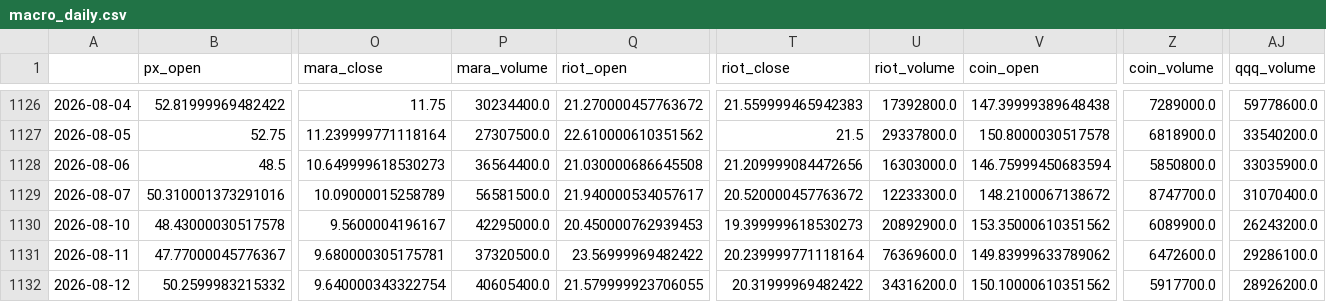
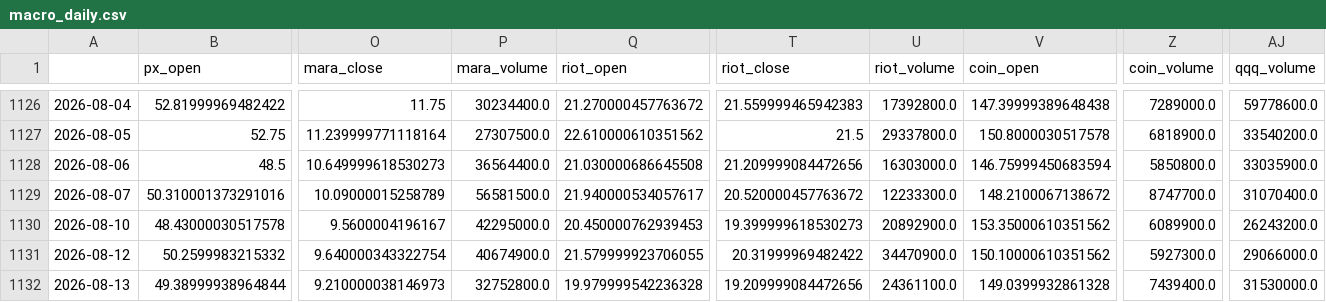
Before and after one commit to yoursprerit/btc-range-model, a CSV file: data/wgmi/macro_daily.csv, drawn as a sheet; only a part is shown, gaps mark what is left out; removed rows and columns are numbered as before the commit, all else as after; rows hold the shown columns only; the diff names each change by its address in the sheet, - before the commit and + after, or states it on an @@ line.

```diff
--- a/data/wgmi/macro_daily.csv
+++ b/data/wgmi/macro_daily.csv
-row 1131: 2026-08-11 | 47.77000045776367 | 9.680000305175781 | 37320500.0 | 23.56999969482422 | 20.239999771118164 | 76369600.0 | 149.83999633789062 | 6472600.0 | 29286100.0
-P1131 (mara_volume): 40605400.0
+P1131 (mara_volume): 40674900.0
-U1131 (riot_volume): 34316200.0
+U1131 (riot_volume): 34470900.0
-Z1131 (coin_volume): 5917700.0
+Z1131 (coin_volume): 5927300.0
-AJ1131 (qqq_volume): 28926200.0
+AJ1131 (qqq_volume): 29066000.0
+row 1132: 2026-08-13 | 49.38999938964844 | 9.210000038146973 | 32752800.0 | 19.979999542236328 | 19.209999084472656 | 24361100.0 | 149.0399932861328 | 7439400.0 | 31530000.0
```
Also changed, not shown: 15 other files.
